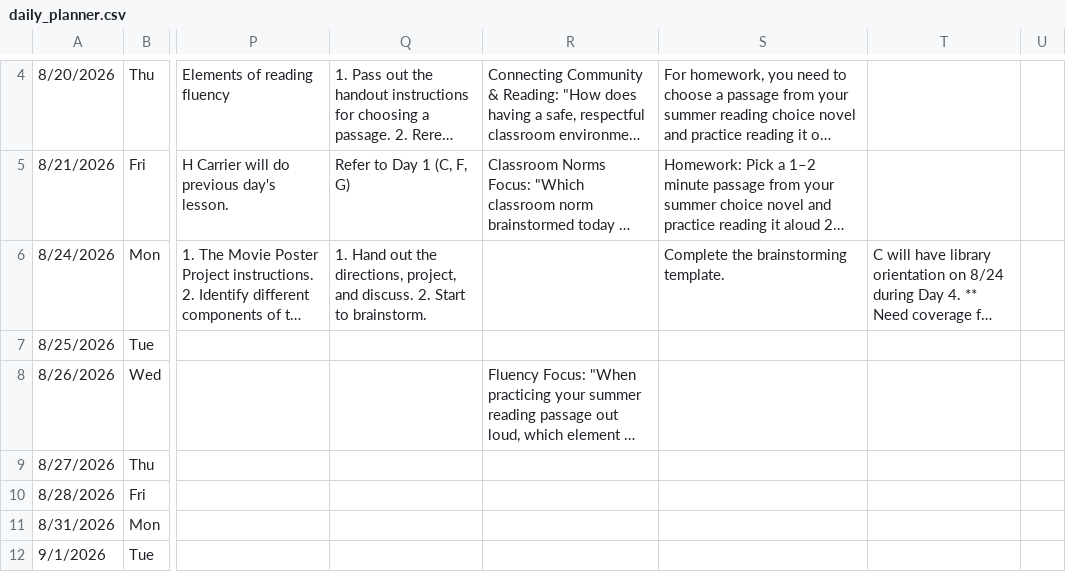
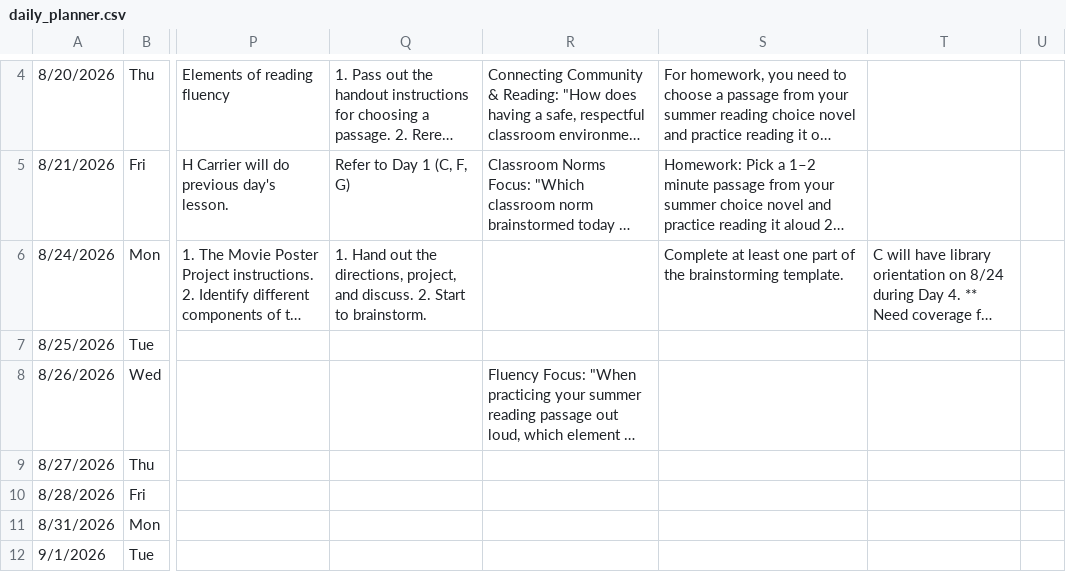
Before and after one commit to kimberlyjmartin/2026_Lesson_Planner_Calendar, a CSV file: daily_planner.csv, drawn as a sheet; only a part is shown, gaps mark what is left out; long unchanged cells end in …; the diff names each change by its address in the sheet, - before the commit and + after, or states it on an @@ line.

Commit message:
Auto-sync Daily Planner — 2026-08-23T22:26:13.096Z

```diff
--- a/daily_planner.csv
+++ b/daily_planner.csv
-S6: Complete the brainstorming…
+S6: Complete at least one part of the brainstorming…
```
